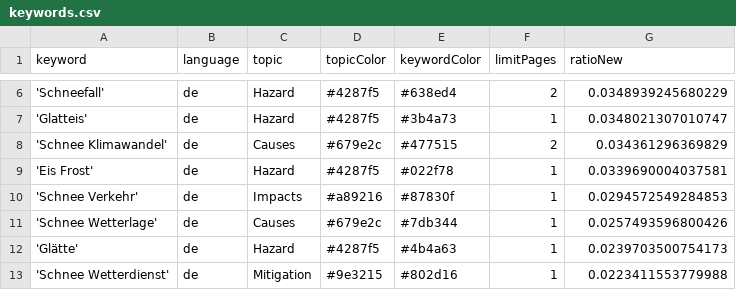
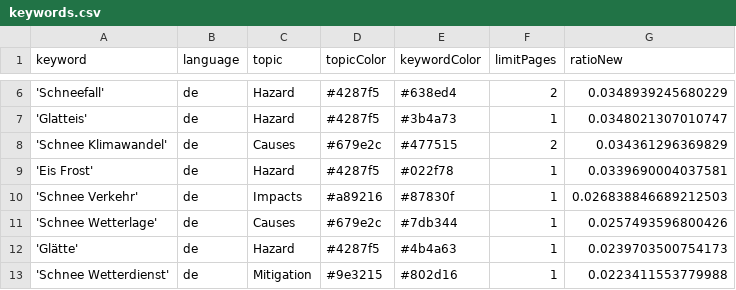
Before and after one commit to emorl-news/winterIsComing, a CSV file: keywords.csv, drawn as a sheet; only a part is shown, gaps mark what is left out.

Commit message:
Commit from GitHub Actions (harvest:0.0)

```diff
--- a/keywords.csv
+++ b/keywords.csv
@@ -9,3 +9,3 @@ keyword,language,topic,topicColor,keywordColor,limitPages,ratioNew
 'Eis Frost',de,Hazard,#4287f5,#022f78,1,0.0339690004037581
-'Schnee Verkehr',de,Impacts,#a89216,#87830f,1,0.0294572549284853
+'Schnee Verkehr',de,Impacts,#a89216,#87830f,1,0.026838846689212503
 'Schnee Wetterlage',de,Causes,#679e2c,#7db344,1,0.0257493596800426
```
